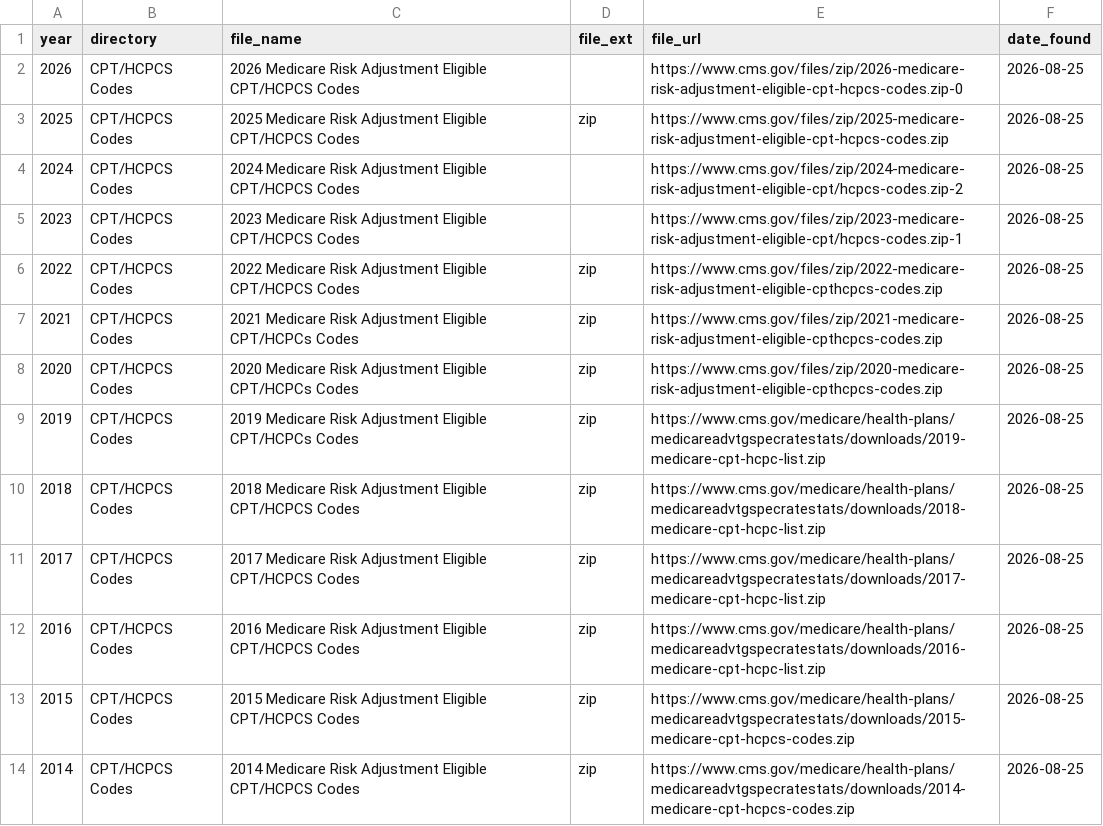
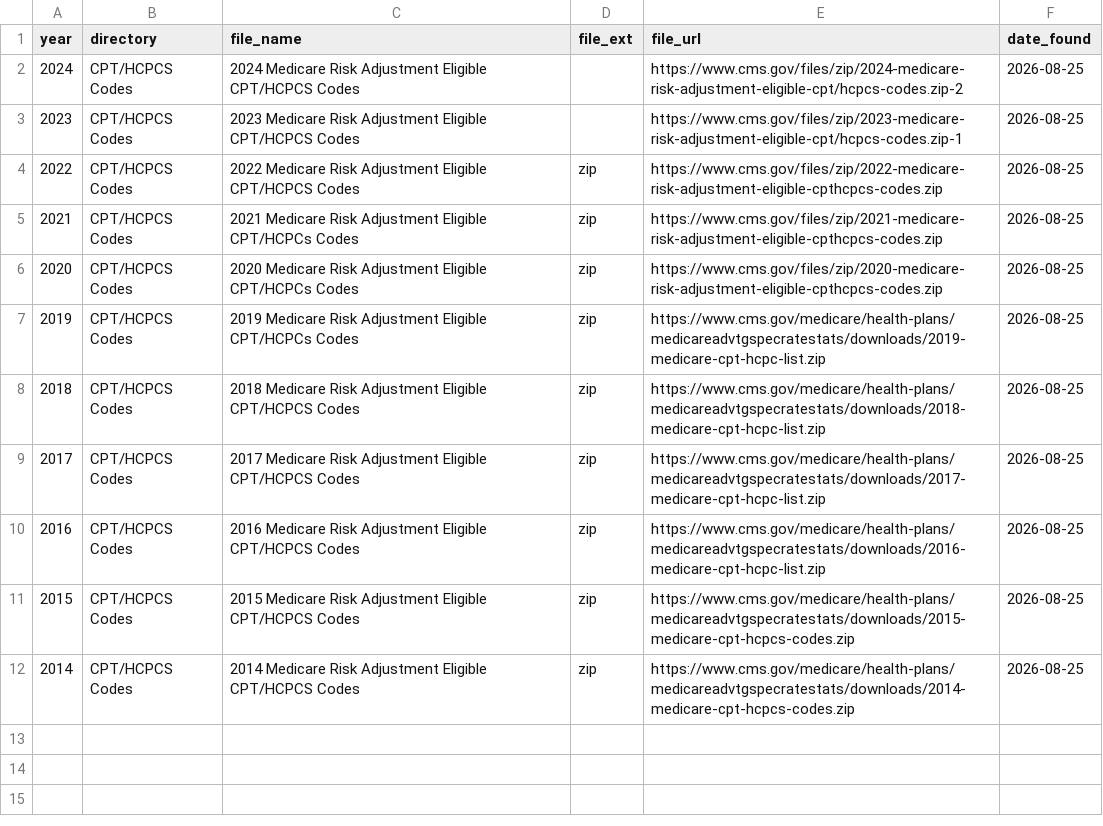
Before and after one commit to harshbansalevolent/cpt_hcpcs_watcher, a CSV file: cpt_files.csv, drawn as a sheet.

Commit message:
Update CPT/HCPCS codes for years 2014-2026

```diff
--- a/cpt_files.csv
+++ b/cpt_files.csv
@@ -1,4 +1,2 @@
 year,directory,file_name,file_ext,file_url,date_found
-2026,CPT/HCPCS Codes,2026 Medicare Risk Adjustment Eligible CPT/HCPCS Codes,,https://www.cms.gov/files/zip/2026-medicare-risk-adjustment-eligible-cpt-hcpcs-codes.zip-0,2026-08-25
-2025,CPT/HCPCS Codes,2025 Medicare Risk Adjustment Eligible CPT/HCPCS Codes,zip,https://www.cms.gov/files/zip/2025-medicare-risk-adjustment-eligible-cpt-hcpcs-codes.zip,2026-08-25
 2024,CPT/HCPCS Codes,2024 Medicare Risk Adjustment Eligible CPT/HCPCS Codes,,https://www.cms.gov/files/zip/2024-medicare-risk-adjustment-eligible-cpt/hcpcs-codes.zip-2,2026-08-25
```
